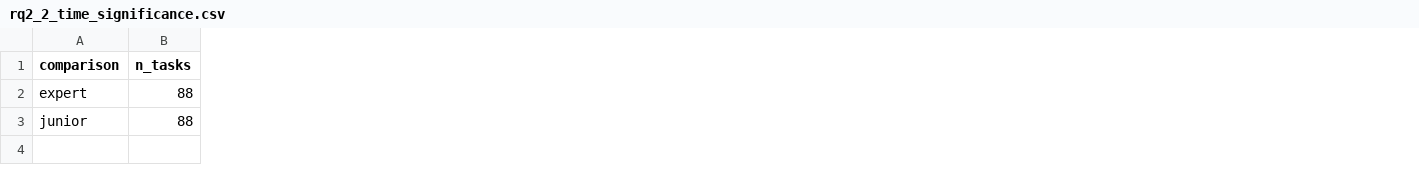
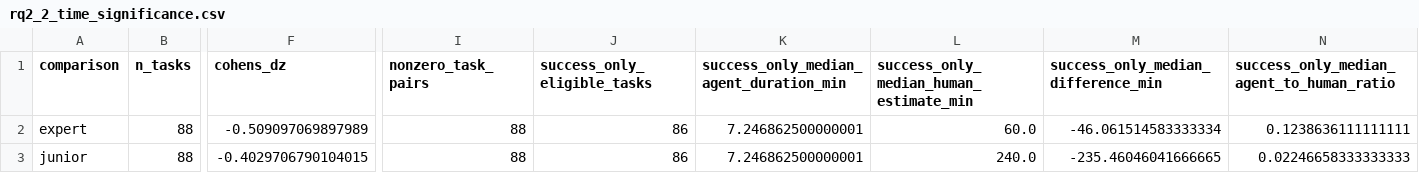
Before and after one commit to mescribano23/TerminalBenchAnalysis, a CSV file: data/processed_live/task_mining/rq2_2_time_significance.csv, drawn as a sheet; only a part is shown, gaps mark what is left out; the diff names each change by its address in the sheet, - before the commit and + after, or states it on an @@ line.

```diff
--- a/data/processed_live/task_mining/rq2_2_time_significance.csv
+++ b/data/processed_live/task_mining/rq2_2_time_significance.csv
+column F (cohens_dz), rows 2-3: -0.509097069897989 | -0.4029706790104015
+column I (nonzero_task_pairs), rows 2-3: 88 | 88
+column J (success_only_eligible_tasks), rows 2-3: 86 | 86
+column K, rows 1-3: success_only_median_agent_duration_min | 7.246862500000001 | 7.246862500000001
+column L, rows 1-3: success_only_median_human_estimate_min | 60.0 | 240.0
+column M, rows 1-3: success_only_median_difference_min | -46.061514583333334 | -235.46046041666665
+column N, rows 1-3: success_only_median_agent_to_human_ratio | 0.1238636111111111 | 0.02246658333333333
```
Also changed, not shown: data/processed_live/diminishing_returns/rq1_final_statistical_results.csv, data/processed_live/diminishing_returns/rq1_within_task_effort_summary.csv, 57 other files.
